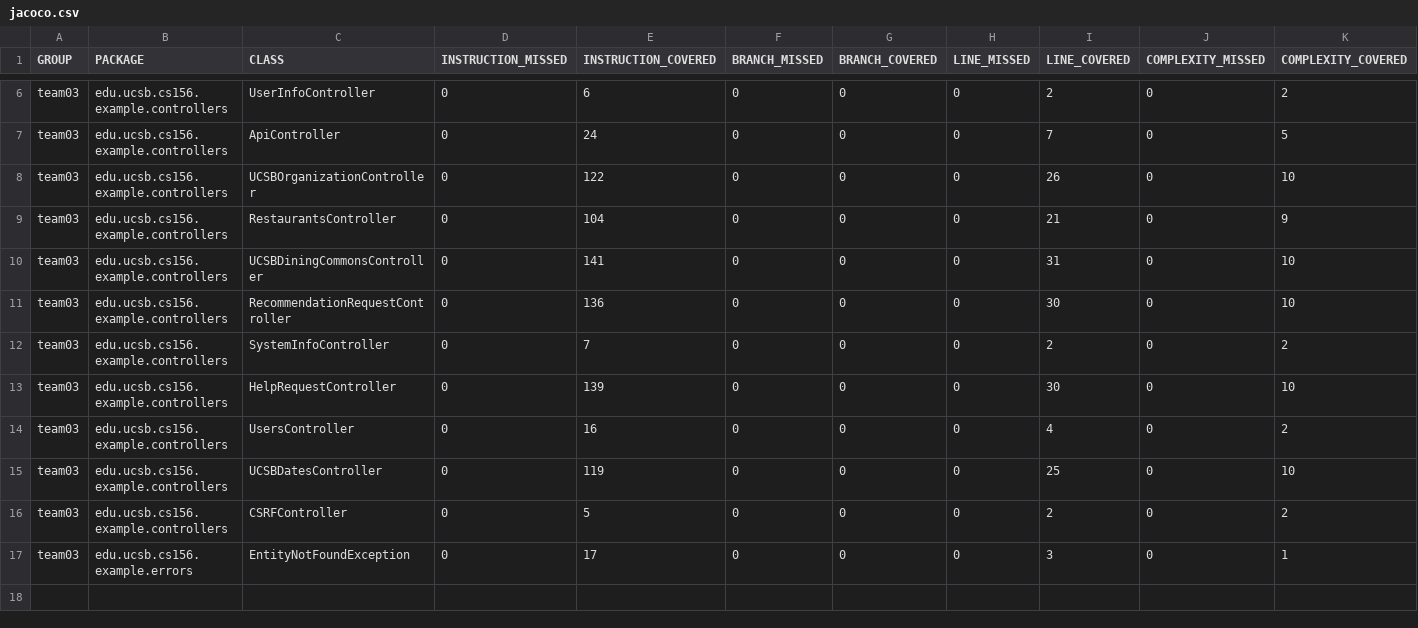
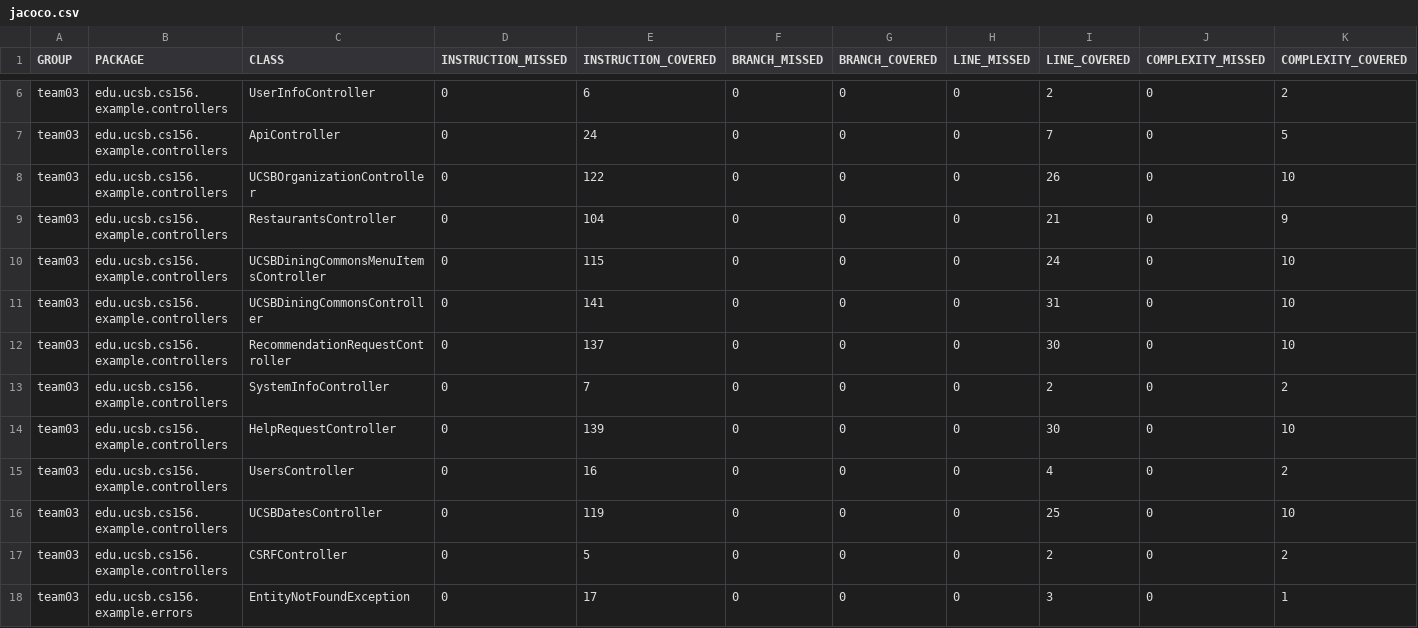
Before and after one commit to ucsb-cs156-s24/team03-s24-4pm-1, a CSV file: prs/88/jacoco/jacoco.csv, drawn as a sheet; only a part is shown, gaps mark what is left out; addresses are those after the commit; rows hold the shown columns only; the diff names each change by its address in the sheet, - before the commit and + after, or states it on an @@ line.

Commit message:
Deploying to gh-pages from @ ucsb-cs156-s24/team03-s24-4pm-1@b11fb62cd4c9fe2d323dff6334d7319315969898 🚀

```diff
--- a/prs/88/jacoco/jacoco.csv
+++ b/prs/88/jacoco/jacoco.csv
+row 10: team03 | edu.ucsb.cs156.example.controllers | UCSBDiningCommonsMenuItemsController | 0 | 115 | 0 | 0 | 0 | 24 | 0 | 10
-E12 (INSTRUCTION_COVERED): 136
+E12 (INSTRUCTION_COVERED): 137
```
Also changed, not shown: 9 other files.
